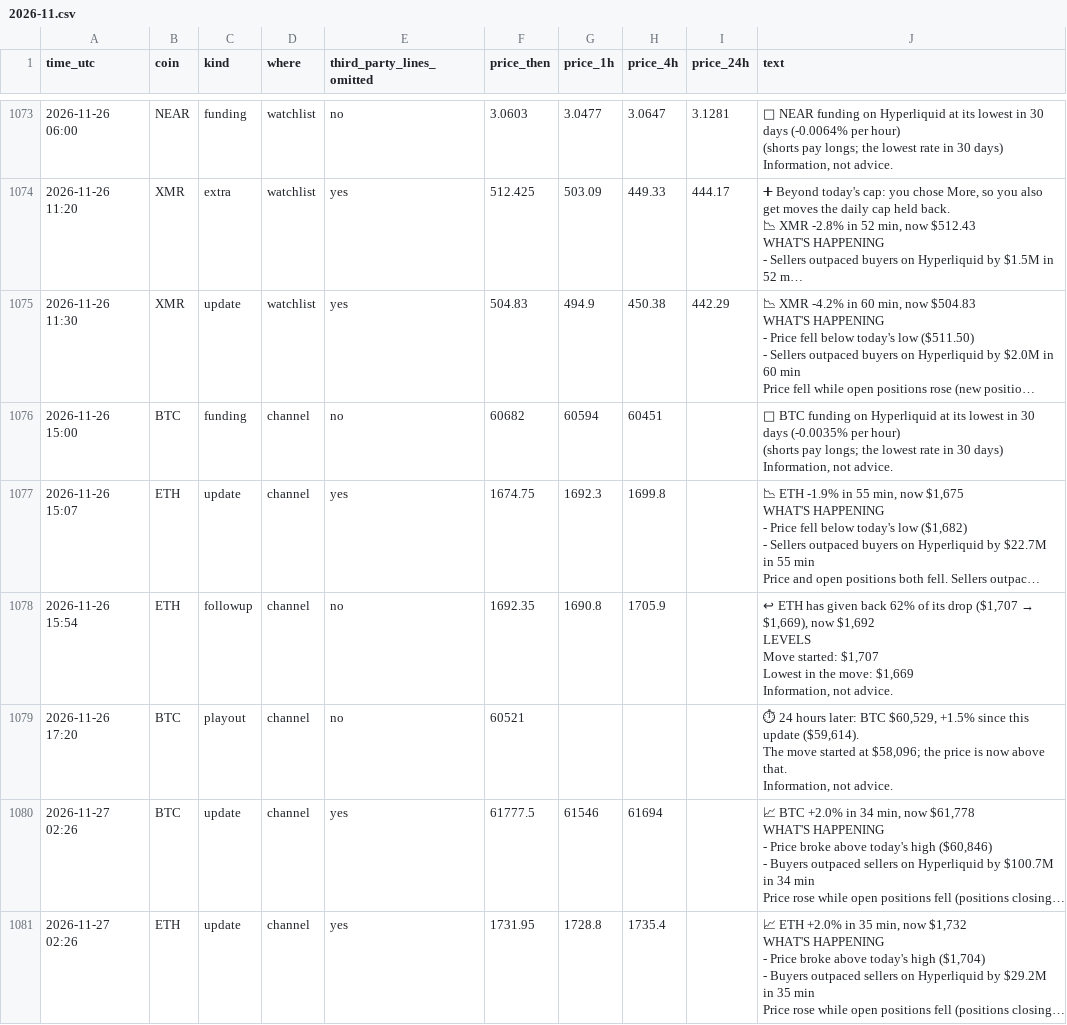
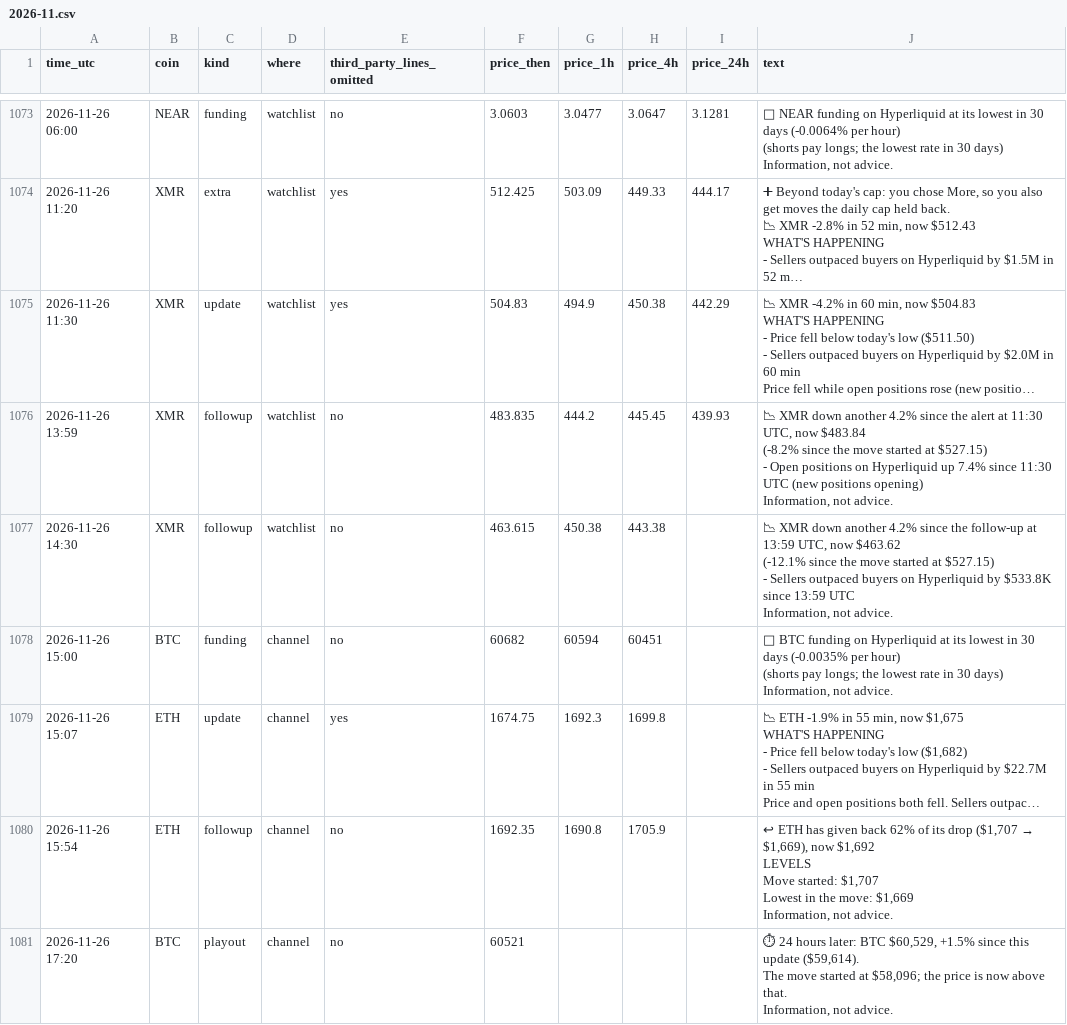
Before and after one commit to dev0xeb/tell-record, a CSV file: 2026-11.csv, drawn as a sheet; only a part is shown, gaps mark what is left out; the shorter side is filled out with more unchanged rows; long unchanged cells end in …; ↵ is a line break in a cell; the diff names each change by its address in the sheet, - before the commit and + after, or states it on an @@ line.

Commit message:
Track record 2026-11-27T14:45 UTC

```diff
--- a/2026-11.csv
+++ b/2026-11.csv
+row 1076: 2026-11-26 13:59 | XMR | followup | watchlist | no | 483.835 | 444.2 | 445.45 | 439.93 | 📉 XMR down another 4.2% since the alert at 11:30 UTC, now $483.84 ↵ (-8.2% since the move started at $527.15) ↵ - Open positions on Hyperliquid up 7.4% since 11:30 UTC (new positions opening) ↵ Information, not advice.
+row 1077: 2026-11-26 14:30 | XMR | followup | watchlist | no | 463.615 | 450.38 | 443.38 |  | 📉 XMR down another 4.2% since the follow-up at 13:59 UTC, now $463.62 ↵ (-12.1% since the move started at $527.15) ↵ - Sellers outpaced buyers on Hyperliquid by $533.8K since 13:59 UTC ↵ Information, not advice.
```
